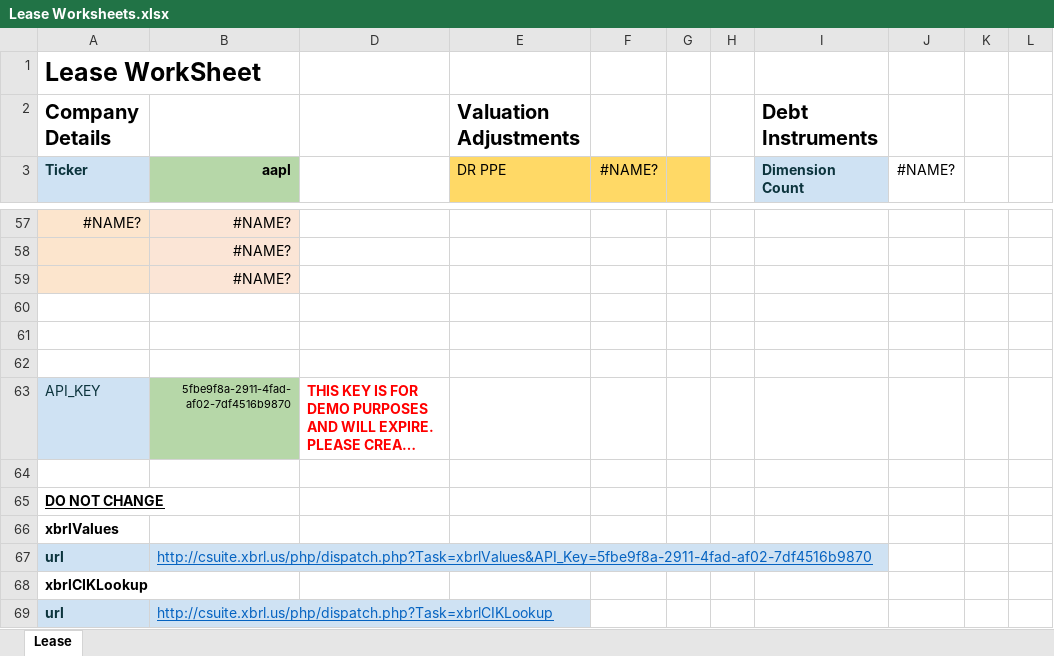
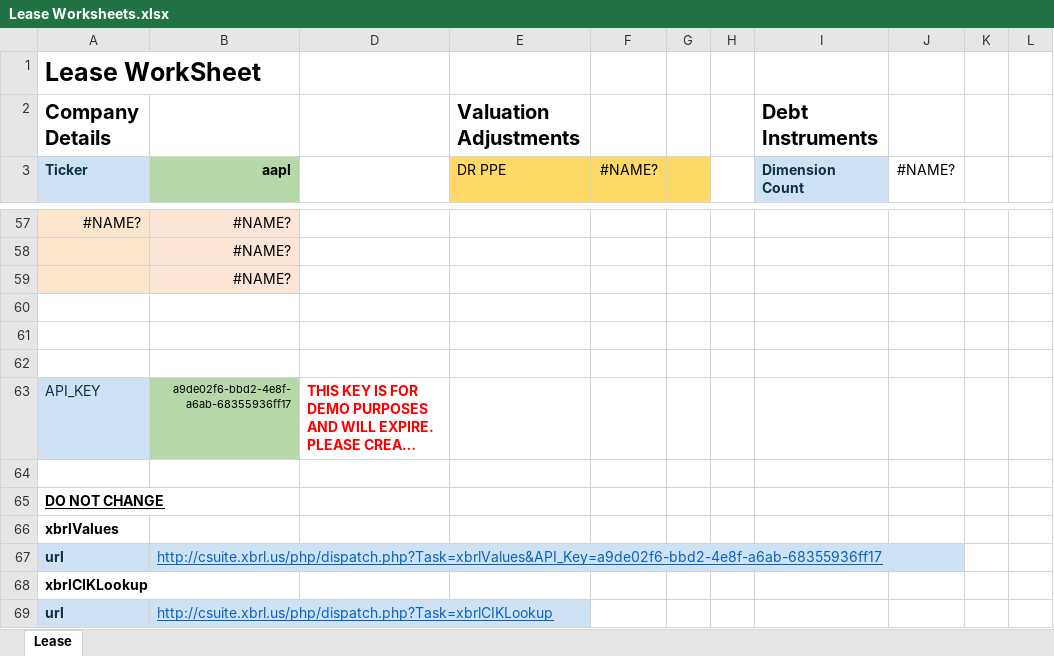
Before and after one commit to xbrlus/xbrl-api, an Excel workbook: templates/Leases/Lease Worksheets.xlsx, sheet Lease, drawn as a sheet; only a part is shown, gaps mark what is left out; long unchanged cells end in …; values as stored, in another font and other column widths than the file's, no borders; the diff names each change by its address in the sheet, - before the commit and + after, or states it on an @@ line.

```diff
--- a/templates/Leases/Lease Worksheets.xlsx (sheet Lease)
+++ b/templates/Leases/Lease Worksheets.xlsx (sheet Lease)
-B63 (aapl): 5fbe9f8a-2911-4fad-af02-7df4516b9870
+B63 (aapl): a9de02f6-bbd2-4e8f-a6ab-68355936ff17
-B67 (aapl): http://csuite.xbrl.us/php/dispatch.php?Task=xbrlValues&API_Key=5fbe9f8a-2911-4fad-af02-7df4516b9870
+B67 (aapl): http://csuite.xbrl.us/php/dispatch.php?Task=xbrlValues&API_Key=a9de02f6-bbd2-4e8f-a6ab-68355936ff17
```
Also changed, not shown: hidden cells, templates/BalanceSheet/BSCompare.xlsm, templates/BalanceSheet/BSCompare.xlsx, 2 other files.
